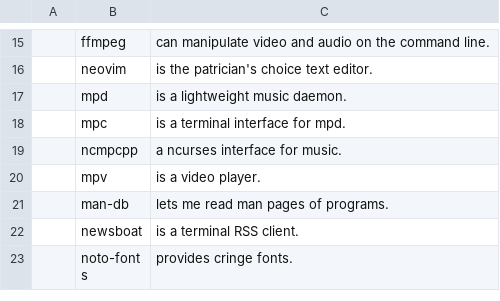
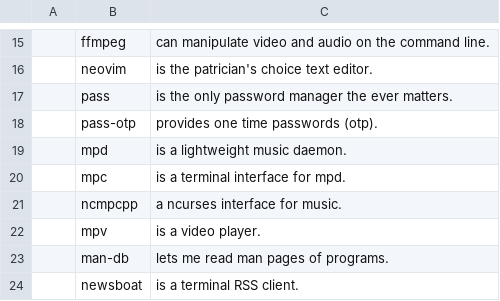
Before and after one commit to nkostin4/deploy-artix, a CSV file: progs.csv, drawn as a sheet; only a part is shown, gaps mark what is left out; the shorter side is filled out with more unchanged rows; the diff names each change by its address in the sheet, - before the commit and + after, or states it on an @@ line.

Commit message:
pass added

```diff
--- a/progs.csv
+++ b/progs.csv
+row 17:  | pass | is the only password manager the ever matters.
+row 18:  | pass-otp | provides one time passwords (otp).
```
